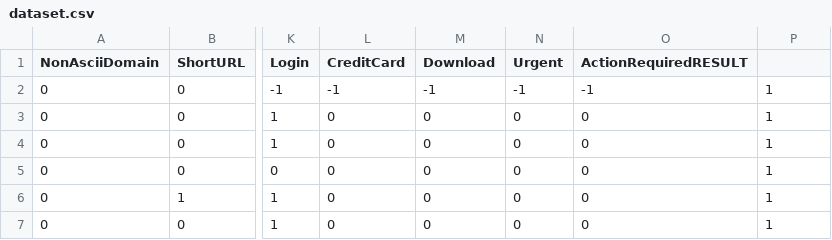
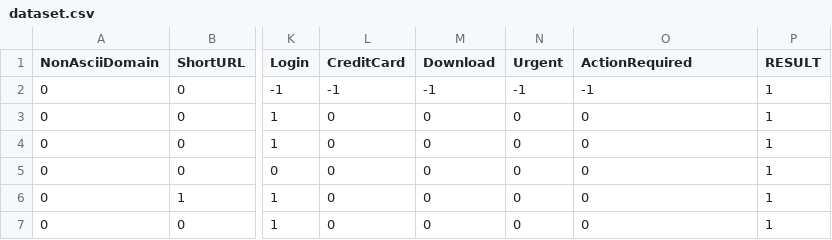
Before and after one commit to rayyue300/phishing-webpage-detection, a CSV file: dataset/dataset.csv, drawn as a sheet; only a part is shown, gaps mark what is left out; the diff names each change by its address in the sheet, - before the commit and + after, or states it on an @@ line.

Commit message:
missed a comma

```diff
--- a/dataset/dataset.csv
+++ b/dataset/dataset.csv
-O1: ActionRequiredRESULT
+O1: ActionRequired
-P1: (empty)
+P1: RESULT
```
